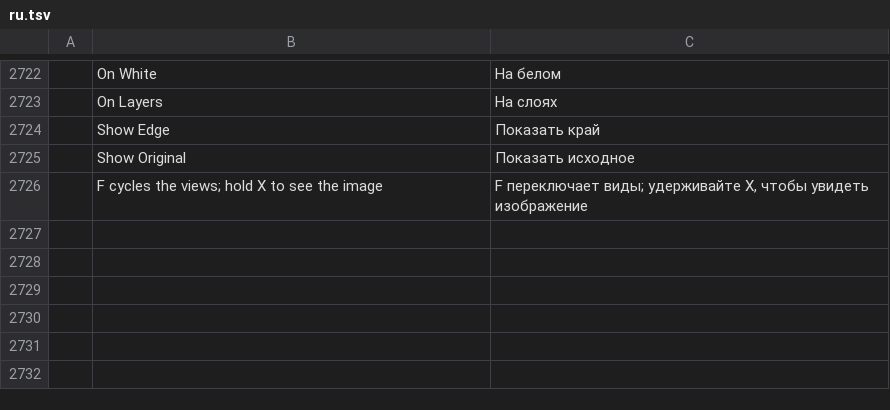
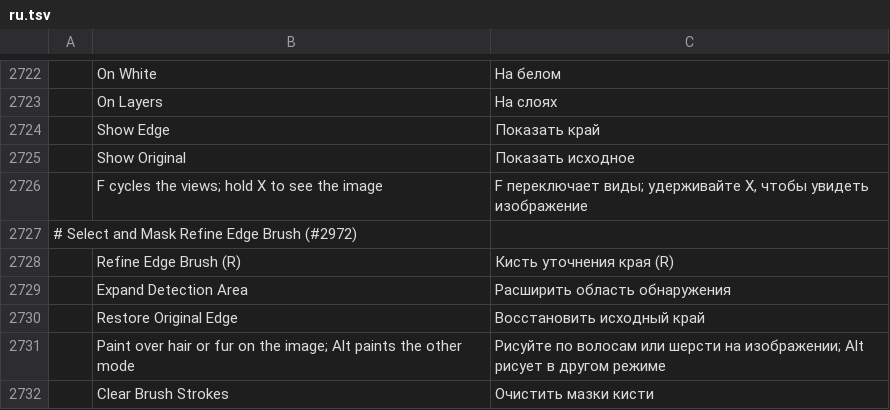
Before and after one commit to GabryelTenorio/photocraft, a TSV file: crates/ui-egui/src/i18n/ru.tsv, drawn as a sheet; only a part is shown, gaps mark what is left out; the diff names each change by its address in the sheet, - before the commit and + after, or states it on an @@ line.

```diff
--- a/crates/ui-egui/src/i18n/ru.tsv
+++ b/crates/ui-egui/src/i18n/ru.tsv
+row 2727: # Select and Mask Refine Edge Brush (#2972)
+row 2728:  | Refine Edge Brush (R) | Кисть уточнения края (R)
+row 2729:  | Expand Detection Area | Расширить область обнаружения
+row 2730:  | Restore Original Edge | Восстановить исходный край
+row 2731:  | Paint over hair or fur on the image; Alt paints the other mode | Рисуйте по волосам или шерсти на изображении; Alt рисует в другом режиме
+row 2732:  | Clear Brush Strokes | Очистить мазки кисти
```
Also changed, not shown: crates/ui-egui/src/i18n/el.tsv, crates/ui-egui/src/i18n/fr.tsv, 22 other files.
